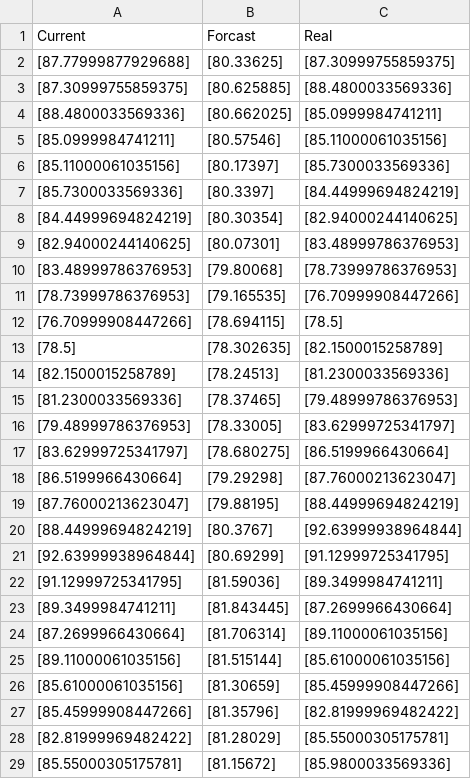
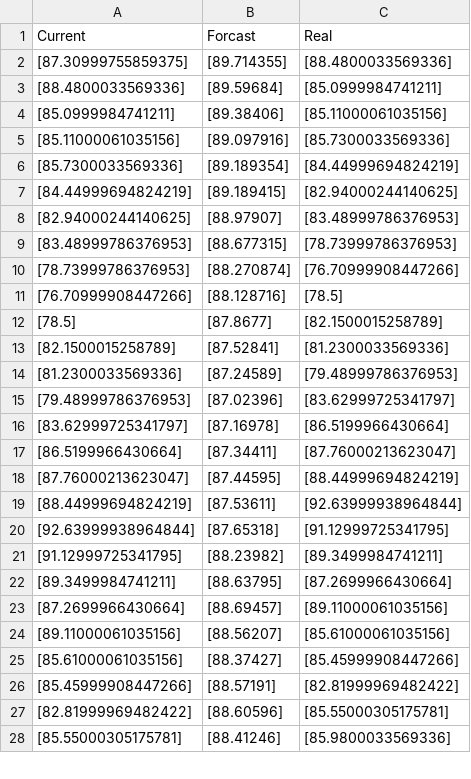
Before and after one commit to eduardo-trejo-es/LSTM_minute_Capital_API, a CSV file: FFT_added_LSTM_All_In_Close_Out_all_relu_added_HG_X/ModelGen/Forcasts/Focast28_01_2023.csv, drawn as a sheet; only a part is shown; the diff covers the shown part only.

Commit message:
AMZN added model

```diff
--- a/FFT_added_LSTM_All_In_Close_Out_all_relu_added_HG_X/ModelGen/Forcasts/Focast28_01_2023.csv
+++ b/FFT_added_LSTM_All_In_Close_Out_all_relu_added_HG_X/ModelGen/Forcasts/Focast28_01_2023.csv
@@ -1,29 +1,28 @@
 Current,Forcast,Real
-[87.77999877929688],[80.33625],[87.30999755859375]
-[87.30999755859375],[80.625885],[88.4800033569336]
-[88.4800033569336],[80.662025],[85.0999984741211]
-[85.0999984741211],[80.57546],[85.11000061035156]
-[85.11000061035156],[80.17397],[85.7300033569336]
-[85.7300033569336],[80.3397],[84.44999694824219]
-[84.44999694824219],[80.30354],[82.94000244140625]
-[82.94000244140625],[80.07301],[83.48999786376953]
-[83.48999786376953],[79.80068],[78.73999786376953]
-[78.73999786376953],[79.165535],[76.70999908447266]
-[76.70999908447266],[78.694115],[78.5]
-[78.5],[78.302635],[82.1500015258789]
-[82.1500015258789],[78.24513],[81.2300033569336]
-[81.2300033569336],[78.37465],[79.48999786376953]
-[79.48999786376953],[78.33005],[83.62999725341797]
-[83.62999725341797],[78.680275],[86.5199966430664]
-[86.5199966430664],[79.29298],[87.76000213623047]
-[87.76000213623047],[79.88195],[88.44999694824219]
-[88.44999694824219],[80.3767],[92.63999938964844]
-[92.63999938964844],[80.69299],[91.12999725341795]
-[91.12999725341795],[81.59036],[89.3499984741211]
-[89.3499984741211],[81.843445],[87.2699966430664]
-[87.2699966430664],[81.706314],[89.11000061035156]
-[89.11000061035156],[81.515144],[85.61000061035156]
-[85.61000061035156],[81.30659],[85.45999908447266]
-[85.45999908447266],[81.35796],[82.81999969482422]
-[82.81999969482422],[81.28029],[85.55000305175781]
-[85.55000305175781],[81.15672],[85.9800033569336]
+[87.30999755859375],[89.714355],[88.4800033569336]
+[88.4800033569336],[89.59684],[85.0999984741211]
+[85.0999984741211],[89.38406],[85.11000061035156]
+[85.11000061035156],[89.097916],[85.7300033569336]
+[85.7300033569336],[89.189354],[84.44999694824219]
+[84.44999694824219],[89.189415],[82.94000244140625]
+[82.94000244140625],[88.97907],[83.48999786376953]
+[83.48999786376953],[88.677315],[78.73999786376953]
+[78.73999786376953],[88.270874],[76.70999908447266]
+[76.70999908447266],[88.128716],[78.5]
+[78.5],[87.8677],[82.1500015258789]
+[82.1500015258789],[87.52841],[81.2300033569336]
+[81.2300033569336],[87.24589],[79.48999786376953]
+[79.48999786376953],[87.02396],[83.62999725341797]
+[83.62999725341797],[87.16978],[86.5199966430664]
+[86.5199966430664],[87.34411],[87.76000213623047]
+[87.76000213623047],[87.44595],[88.44999694824219]
+[88.44999694824219],[87.53611],[92.63999938964844]
+[92.63999938964844],[87.65318],[91.12999725341795]
+[91.12999725341795],[88.23982],[89.3499984741211]
+[89.3499984741211],[88.63795],[87.2699966430664]
+[87.2699966430664],[88.69457],[89.11000061035156]
+[89.11000061035156],[88.56207],[85.61000061035156]
+[85.61000061035156],[88.37427],[85.45999908447266]
+[85.45999908447266],[88.57191],[82.81999969482422]
+[82.81999969482422],[88.60596],[85.55000305175781]
+[85.55000305175781],[88.41246],[85.9800033569336]
```
Also changed, not shown: 2 added rows, 1 removed row and 72 edited cells elsewhere in this file, 47 other files.
